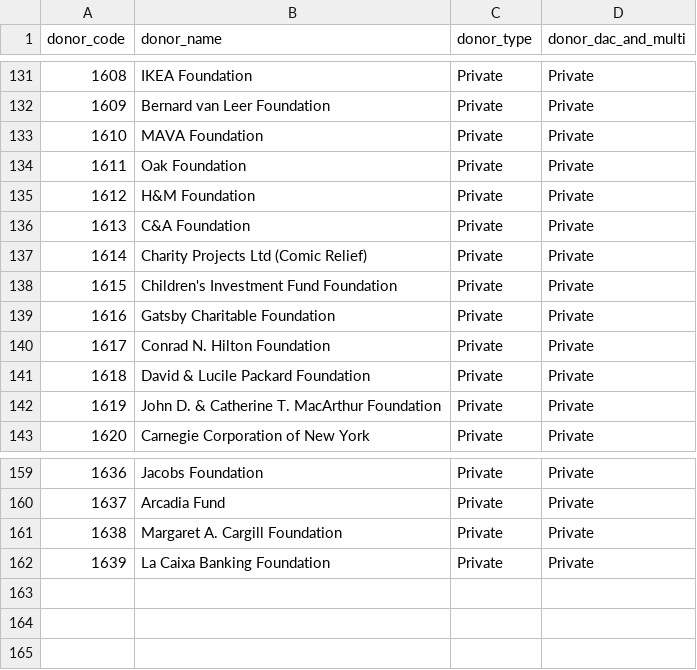
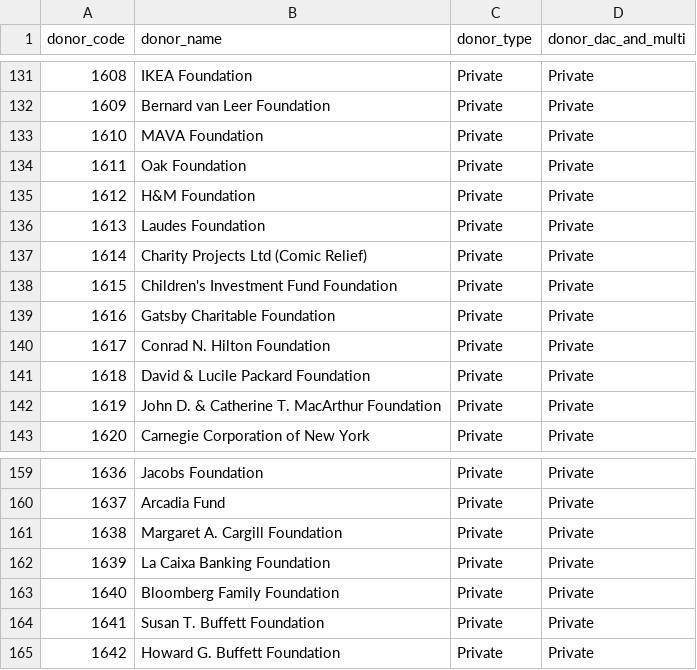
Before and after one commit to devinit/ddw-data-update-configs, a CSV file: manual/CSV/oecd_crs_donor_type_ref.csv, drawn as a sheet; only a part is shown, gaps mark what is left out.

Commit message:
Update oecd_crs_donor_type_ref.csv
Updates for latest 2021 OECD donor reference information.

```diff
--- a/manual/CSV/oecd_crs_donor_type_ref.csv
+++ b/manual/CSV/oecd_crs_donor_type_ref.csv
@@ -135,3 +135,3 @@ donor_code,donor_name,donor_type,donor_dac_and_multi
 1612,H&M Foundation,Private,Private
-1613,C&A Foundation,Private,Private
+1613,Laudes Foundation,Private,Private
 1614,Charity Projects Ltd (Comic Relief),Private,Private
@@ -162 +162,4 @@ donor_code,donor_name,donor_type,donor_dac_and_multi
 1639,La Caixa Banking Foundation,Private,Private
+1640,Bloomberg Family Foundation,Private,Private
+1641,Susan T. Buffett Foundation,Private,Private
+1642,Howard G. Buffett Foundation,Private,Private
```
